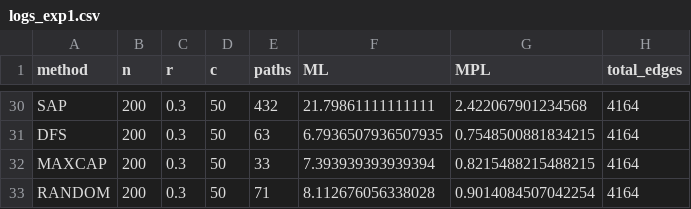
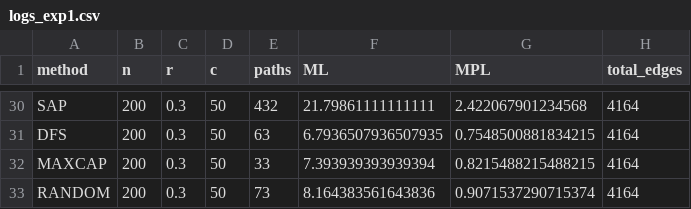
Before and after one commit to rafalm0/Algo-Design, a CSV file: logs_exp1.csv, drawn as a sheet; only a part is shown, gaps mark what is left out; the diff covers the shown part only.

```diff
--- a/logs_exp1.csv
+++ b/logs_exp1.csv
@@ -32,2 +32,2 @@ DFS,200,0.3,50,63,6.7936507936507935,0.7548500881834215,4164
 MAXCAP,200,0.3,50,33,7.393939393939394,0.8215488215488215,4164
-RANDOM,200,0.3,50,71,8.112676056338028,0.9014084507042254,4164
+RANDOM,200,0.3,50,73,8.164383561643836,0.9071537290715374,4164
```
Also changed, not shown: 20 edited cells elsewhere in this file, logs_exp2.csv, 2 other files.
